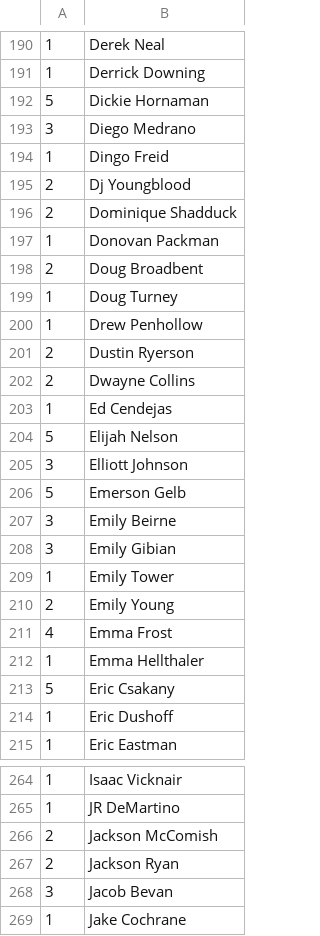
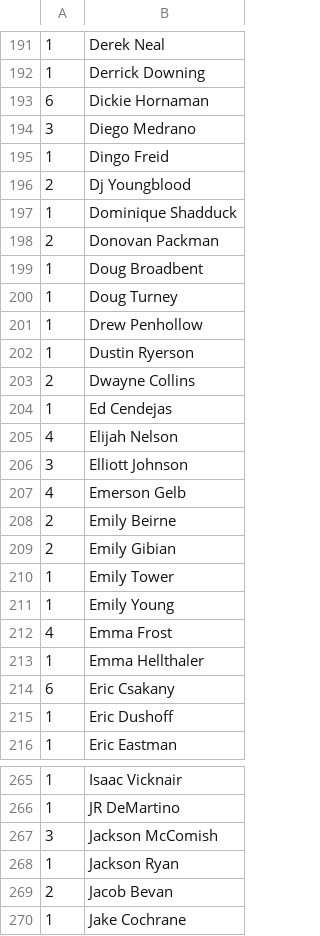
Before and after one commit to mondaynightpinball/data-archive, a CSV file: season-11/IPR.csv, drawn as a sheet; only a part is shown, gaps mark what is left out; the diff covers the shown part only.

```diff
--- a/season-11/IPR.csv
+++ b/season-11/IPR.csv
@@ -191,3 +192,3 @@
 1,Derrick Downing
-5,Dickie Hornaman
+6,Dickie Hornaman
 3,Diego Medrano
@@ -195,20 +196,20 @@
 2,Dj Youngblood
-2,Dominique Shadduck
-1,Donovan Packman
-2,Doug Broadbent
+1,Dominique Shadduck
+2,Donovan Packman
+1,Doug Broadbent
 1,Doug Turney
 1,Drew Penhollow
-2,Dustin Ryerson
+1,Dustin Ryerson
 2,Dwayne Collins
 1,Ed Cendejas
-5,Elijah Nelson
+4,Elijah Nelson
 3,Elliott Johnson
-5,Emerson Gelb
-3,Emily Beirne
-3,Emily Gibian
+4,Emerson Gelb
+2,Emily Beirne
+2,Emily Gibian
 1,Emily Tower
-2,Emily Young
+1,Emily Young
 4,Emma Frost
 1,Emma Hellthaler
-5,Eric Csakany
+6,Eric Csakany
 1,Eric Dushoff
@@ -265,5 +266,5 @@
 1,JR DeMartino
-2,Jackson McComish
-2,Jackson Ryan
-3,Jacob Bevan
+3,Jackson McComish
+1,Jackson Ryan
+2,Jacob Bevan
 1,Jake Cochrane
```
Also changed, not shown: 3 added rows, 2 removed rows and 141 edited cells elsewhere in this file.
